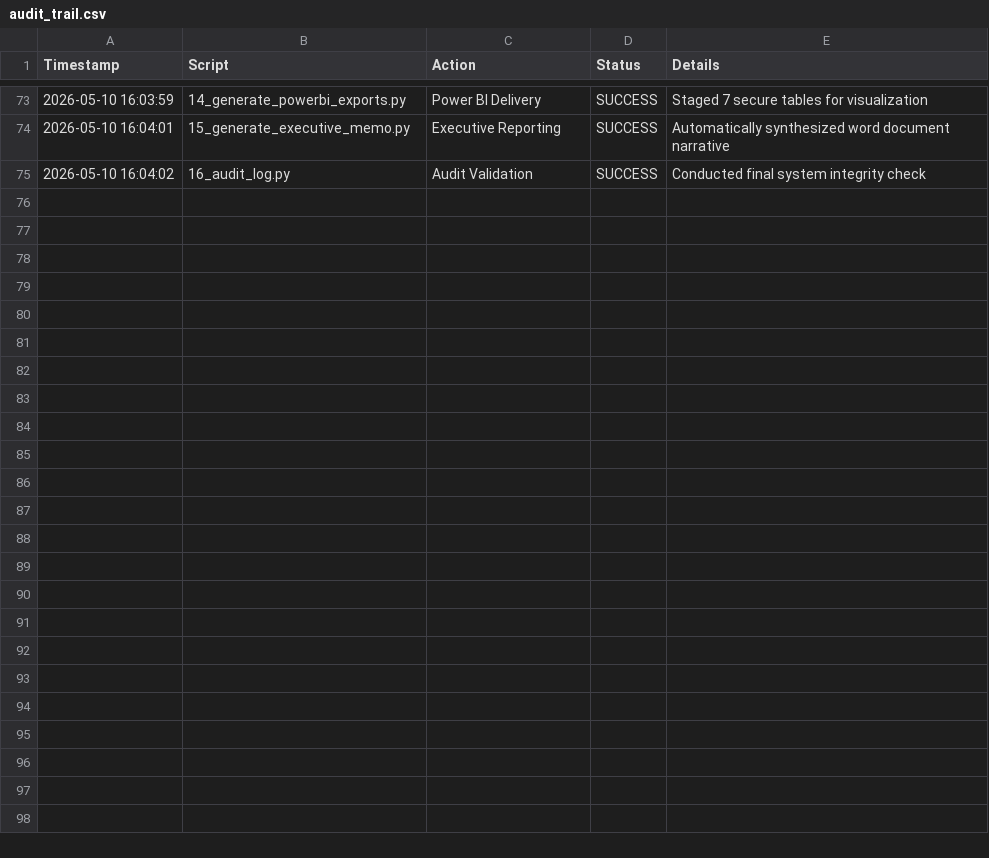
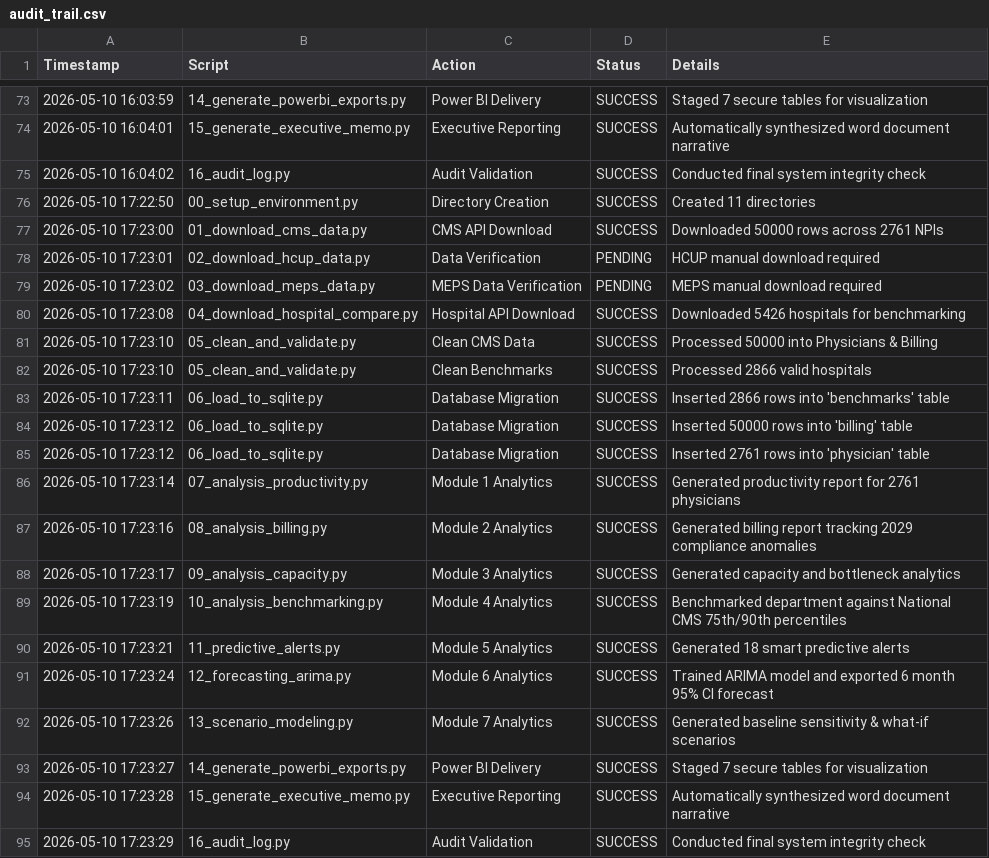
Before and after one commit to Ahsan398/urology-analytics, a CSV file: outputs/logs/audit_trail.csv, drawn as a sheet; only a part is shown, gaps mark what is left out.

```diff
--- a/outputs/logs/audit_trail.csv
+++ b/outputs/logs/audit_trail.csv
@@ -75 +75,21 @@ Timestamp,Script,Action,Status,Details
 2026-05-10 16:04:02,16_audit_log.py,Audit Validation,SUCCESS,Conducted final system integrity check
+2026-05-10 17:22:50,00_setup_environment.py,Directory Creation,SUCCESS,Created 11 directories
+2026-05-10 17:23:00,01_download_cms_data.py,CMS API Download,SUCCESS,Downloaded 50000 rows across 2761 NPIs
+2026-05-10 17:23:01,02_download_hcup_data.py,Data Verification,PENDING,HCUP manual download required
+2026-05-10 17:23:02,03_download_meps_data.py,MEPS Data Verification,PENDING,MEPS manual download required
+2026-05-10 17:23:08,04_download_hospital_compare.py,Hospital API Download,SUCCESS,Downloaded 5426 hospitals for benchmarking
+2026-05-10 17:23:10,05_clean_and_validate.py,Clean CMS Data,SUCCESS,Processed 50000 into Physicians & Billing
+2026-05-10 17:23:10,05_clean_and_validate.py,Clean Benchmarks,SUCCESS,Processed 2866 valid hospitals
+2026-05-10 17:23:11,06_load_to_sqlite.py,Database Migration,SUCCESS,Inserted 2866 rows into 'benchmarks' table
+2026-05-10 17:23:12,06_load_to_sqlite.py,Database Migration,SUCCESS,Inserted 50000 rows into 'billing' table
+2026-05-10 17:23:12,06_load_to_sqlite.py,Database Migration,SUCCESS,Inserted 2761 rows into 'physician' table
+2026-05-10 17:23:14,07_analysis_productivity.py,Module 1 Analytics,SUCCESS,Generated productivity report for 2761 physicians
+2026-05-10 17:23:16,08_analysis_billing.py,Module 2 Analytics,SUCCESS,Generated billing report tracking 2029 compliance anomalies
+2026-05-10 17:23:17,09_analysis_capacity.py,Module 3 Analytics,SUCCESS,Generated capacity and bottleneck analytics
+2026-05-10 17:23:19,10_analysis_benchmarking.py,Module 4 Analytics,SUCCESS,Benchmarked department against National CMS 75th/90th percentiles
+2026-05-10 17:23:21,11_predictive_alerts.py,Module 5 Analytics,SUCCESS,Generated 18 smart predictive alerts
+2026-05-10 17:23:24,12_forecasting_arima.py,Module 6 Analytics,SUCCESS,Trained ARIMA model and exported 6 month 95% CI forecast
+2026-05-10 17:23:26,13_scenario_modeling.py,Module 7 Analytics,SUCCESS,Generated baseline sensitivity & what-if scenarios
+2026-05-10 17:23:27,14_generate_powerbi_exports.py,Power BI Delivery,SUCCESS,Staged 7 secure tables for visualization
+2026-05-10 17:23:28,15_generate_executive_memo.py,Executive Reporting,SUCCESS,Automatically synthesized word document narrative
+2026-05-10 17:23:29,16_audit_log.py,Audit Validation,SUCCESS,Conducted final system integrity check
```
Also changed, not shown: outputs/powerbi_ready/forecast_report.csv, outputs/reports/forecast_report.csv, 1 other file.
